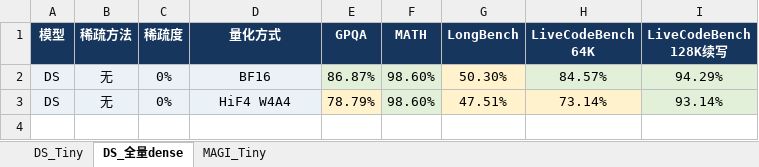
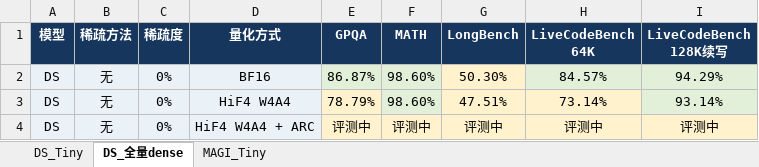
Before and after one commit to Calamansi39/ARCQuant, an Excel workbook: reports/verified/实验结果.xlsx, sheet DS_全量dense, drawn as a sheet; values as stored, in another font and other column widths than the file's, no borders; conditional formats not drawn; the diff names each change by its address in the sheet, - before the commit and + after, or states it on an @@ line.

```diff
--- a/reports/verified/实验结果.xlsx (sheet DS_全量dense)
+++ b/reports/verified/实验结果.xlsx (sheet DS_全量dense)
+row 4: DS | 无 | 0% | HiF4 W4A4 + ARC | 评测中 | 评测中 | 评测中 | 评测中 | 评测中
```
Also changed, not shown: 12 other files.
